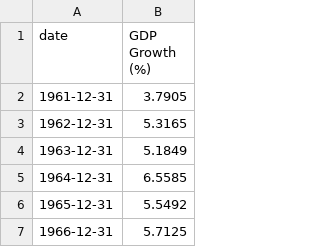
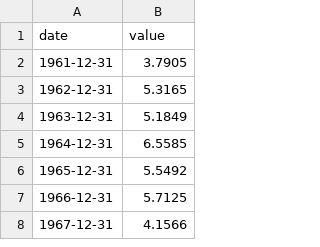
Before and after one commit to FeliciaLiuLiu/Narrative-Visualization, a CSV file: world_gdp_growth_rate.csv, drawn as a sheet; only a part is shown; the shorter side is filled out with more unchanged rows.

Commit message:
Update world_gdp_growth_rate.csv

```diff
--- a/world_gdp_growth_rate.csv
+++ b/world_gdp_growth_rate.csv
@@ -1,2 +1,2 @@
-date	 GDP Growth (%)
+date	      value
 1961-12-31	3.7905
```
